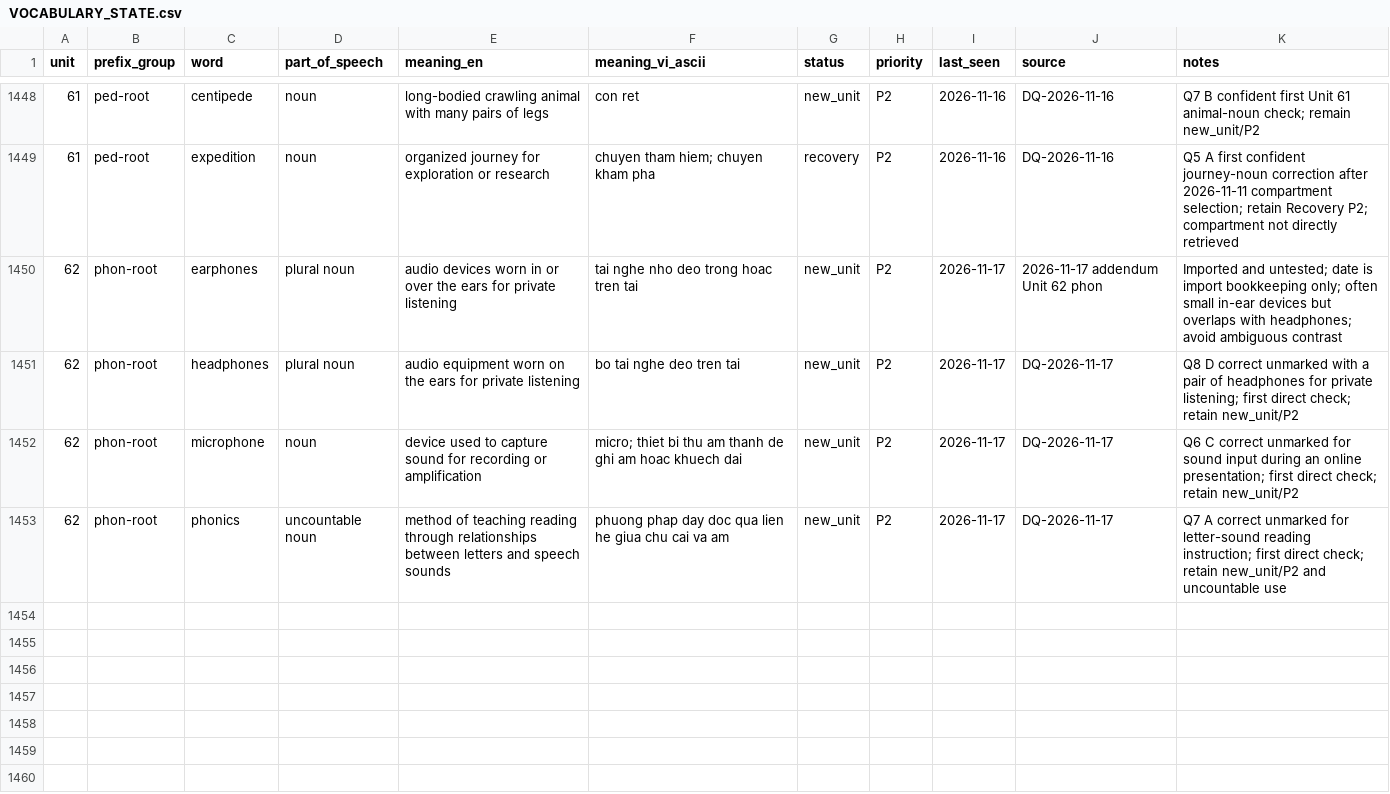
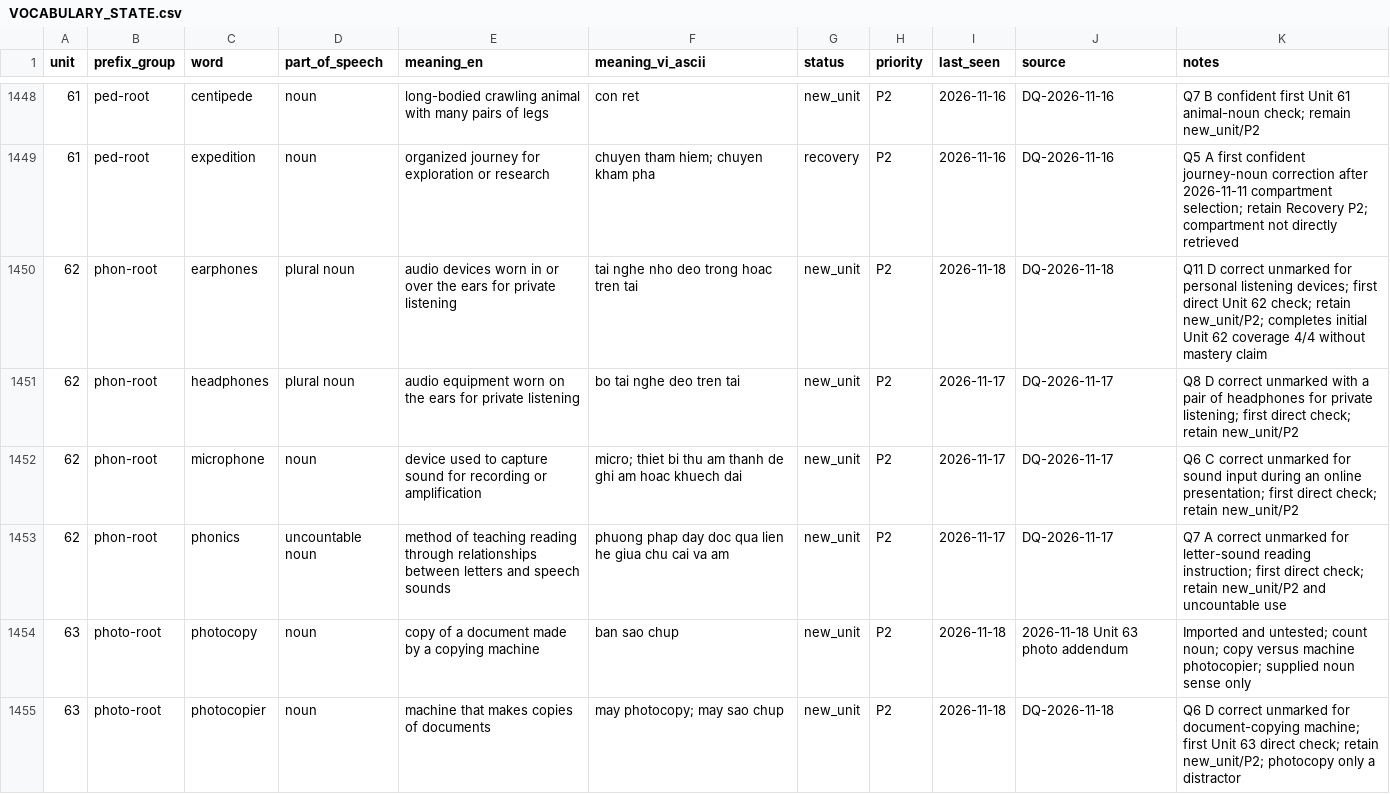
Before and after one commit to hungltph03955/English_Vocabulary_Project_Unit_01-29_07_08_2026, a CSV file: VOCABULARY_STATE.csv, drawn as a sheet; only a part is shown, gaps mark what is left out; the diff covers the shown part only.

```diff
--- a/VOCABULARY_STATE.csv
+++ b/VOCABULARY_STATE.csv
@@ -1449,3 +1449,3 @@ unit,prefix_group,word,part_of_speech,meaning_en,meaning_vi_ascii,status,priorit
 61,ped-root,expedition,noun,organized journey for exploration or research,chuyen tham hiem; chuyen kham pha,recovery,P2,2026-11-16,DQ-2026-11-16,Q5 A first confident journey-noun correction after 2026-11-11 compartment selection; retain Recovery P2; compartment not directly retrieved
-62,phon-root,earphones,plural noun,audio devices worn in or over the ears for private listening,tai nghe nho deo trong hoac tren tai,new_unit,P2,2026-11-17,2026-11-17 addendum Unit 62 phon,Imported and untested; date is import bookkeeping only; often small in-ear devices but overlaps with headphones; avoid ambiguous contrast
+62,phon-root,earphones,plural noun,audio devices worn in or over the ears for private listening,tai nghe nho deo trong hoac tren tai,new_unit,P2,2026-11-18,DQ-2026-11-18,Q11 D correct unmarked for personal listening devices; first direct Unit 62 check; retain new_unit/P2; completes initial Unit 62 coverage 4/4 without mastery claim
 62,phon-root,headphones,plural noun,audio equipment worn on the ears for private listening,bo tai nghe deo tren tai,new_unit,P2,2026-11-17,DQ-2026-11-17,Q8 D correct unmarked with a pair of headphones for private listening; first direct check; retain new_unit/P2
@@ -1453 +1453,3 @@ unit,prefix_group,word,part_of_speech,meaning_en,meaning_vi_ascii,status,priorit
 62,phon-root,phonics,uncountable noun,method of teaching reading through relationships between letters and speech sounds,phuong phap day doc qua lien he giua chu cai va am,new_unit,P2,2026-11-17,DQ-2026-11-17,Q7 A correct unmarked for letter-sound reading instruction; first direct check; retain new_unit/P2 and uncountable use
+63,photo-root,photocopy,noun,copy of a document made by a copying machine,ban sao chup,new_unit,P2,2026-11-18,2026-11-18 Unit 63 photo addendum,Imported and untested; count noun; copy versus machine photocopier; supplied noun sense only
+63,photo-root,photocopier,noun,machine that makes copies of documents,may photocopy; may sao chup,new_unit,P2,2026-11-18,DQ-2026-11-18,Q6 D correct unmarked for document-copying machine; first Unit 63 direct check; retain new_unit/P2; photocopy only a distractor
```
Also changed, not shown: 5 added rows and 28 edited cells elsewhere in this file, TACTICS_IMPORT_MAP.csv, 9 other files.
